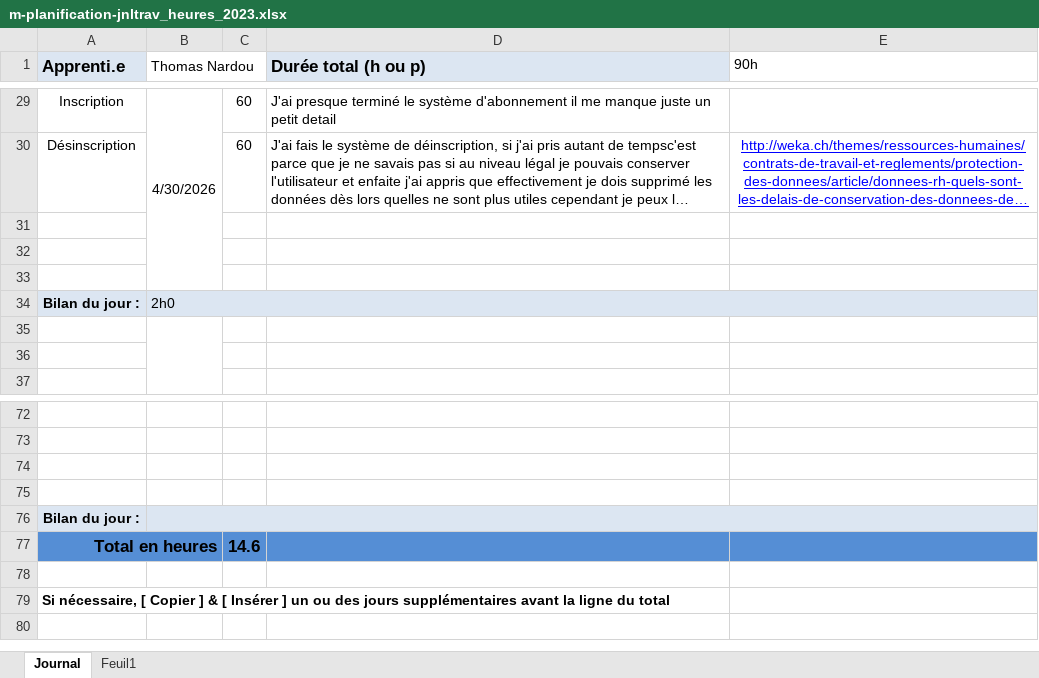
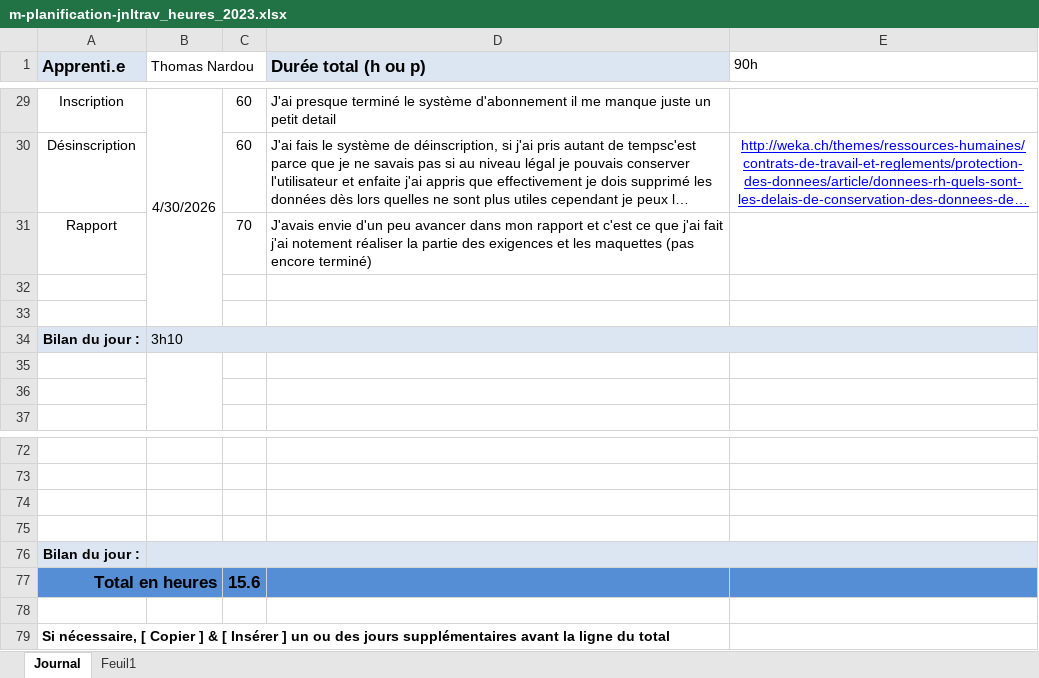
Before and after one commit to ThomNardou/Agora, an Excel workbook: Doc/m-planification-jnltrav_heures_2023.xlsx, sheet Journal, drawn as a sheet; only a part is shown, gaps mark what is left out; long unchanged cells end in …; values as stored, in another font and other column widths than the file's, no borders; removed rows and columns are numbered as before the commit, all else as after; the diff names each change by its address in the sheet, - before the commit and + after, or states it on an @@ line.

```diff
--- a/Doc/m-planification-jnltrav_heures_2023.xlsx (sheet Journal)
+++ b/Doc/m-planification-jnltrav_heures_2023.xlsx (sheet Journal)
+row 31: Rapport |  | 70 | J'avais envie d'un peu avancer dans mon rapport et c'est ce que j'ai fait j'ai notement réaliser la partie des exigences et les maquettes (pas encore terminé)
-row 33: (empty)
-B34 (Thomas Nardou): 2h0
+B34 (Thomas Nardou): 3h10
-C77: 14.6
+C77: 15.6
```
Also changed, not shown: formulas that keep their value, 4 other files.
